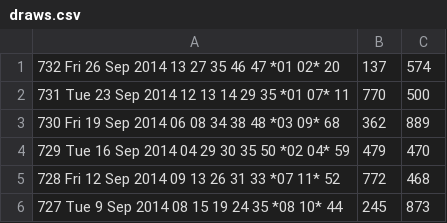
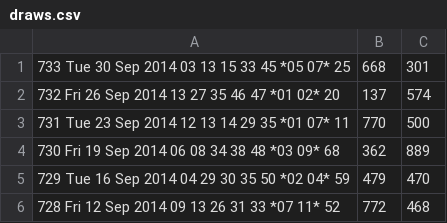
Before and after one commit to andremanuelbarbosa/euromillions-predictor, a CSV file: src/main/resources/draws.csv, drawn as a sheet; only a part is shown; the shorter side is filled out with more unchanged rows.

```diff
--- a/src/main/resources/draws.csv
+++ b/src/main/resources/draws.csv
@@ -1 +1,2 @@
+733  Tue 30 Sep 2014  03 13 15 33 45 *05 07*  25,668,301
 732  Fri 26 Sep 2014  13 27 35 46 47 *01 02*  20,137,574
```
Also changed, not shown: src/main/resources/bets.csv, 1 other file.
